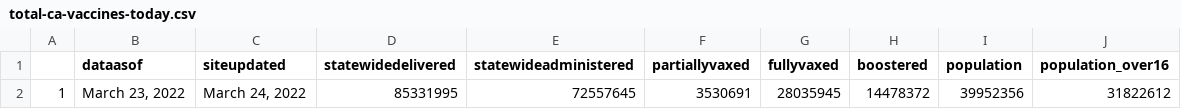
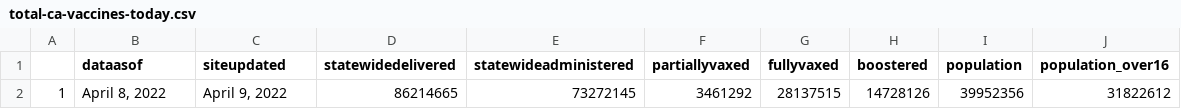
Before and after one commit to abcotvdata/CA-Vaccines, a CSV file: ca-vaccine-data/total-ca-vaccines-today.csv, drawn as a sheet.

Commit message:
GitHub Update CA Vaccine Totals Data 2022-04-09

```diff
--- a/ca-vaccine-data/total-ca-vaccines-today.csv
+++ b/ca-vaccine-data/total-ca-vaccines-today.csv
@@ -1,2 +1,2 @@
 "","dataasof","siteupdated","statewidedelivered","statewideadministered","partiallyvaxed","fullyvaxed","boostered","population","population_over16"
-"1","March 23, 2022","March 24, 2022","85331995","72557645","3530691","28035945","14478372",39952356,31822612
+"1","April 8, 2022","April 9, 2022","86214665","73272145","3461292","28137515","14728126",39952356,31822612
```
